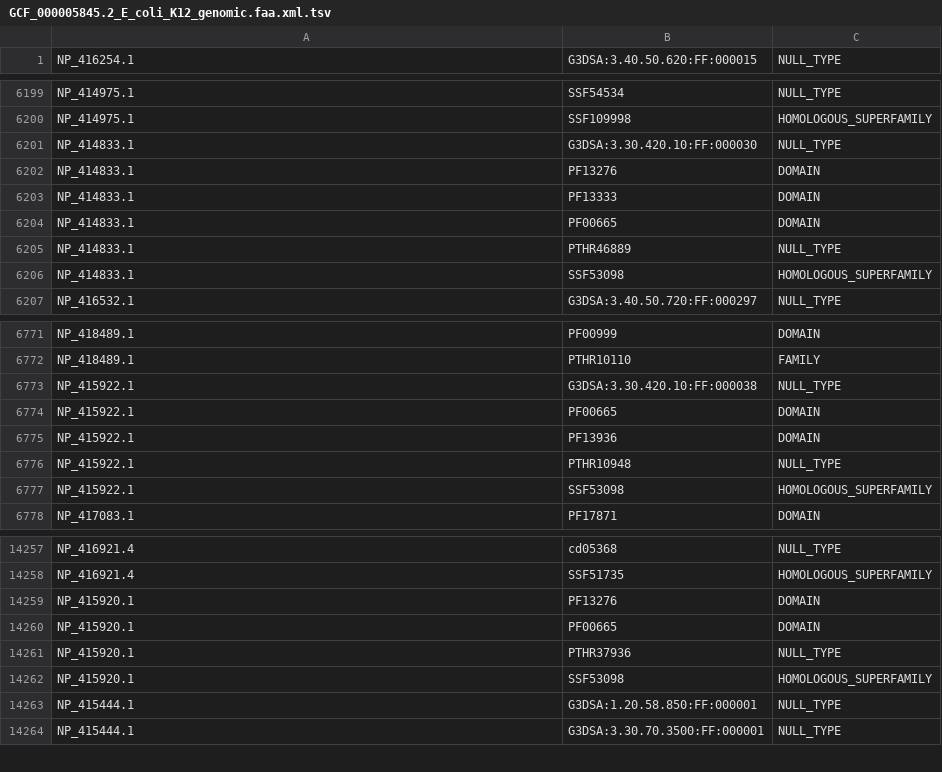
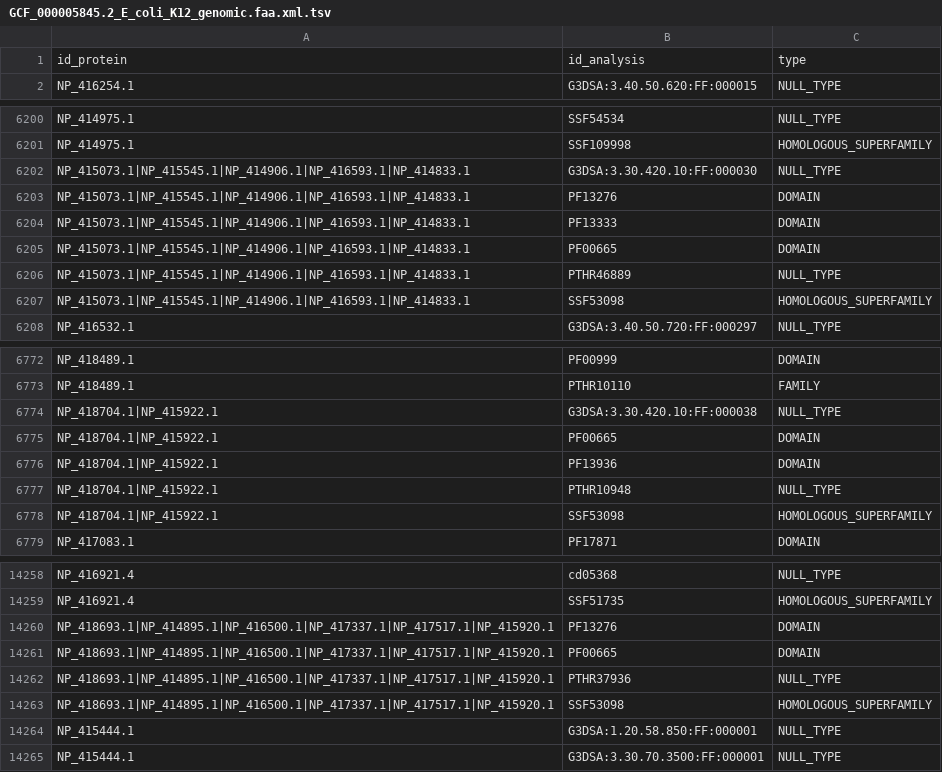
Before and after one commit to Luis-Alat/Functional-Protein-Exploration, a TSV file: InterproParsedXML/GCF_000005845.2_E_coli_K12_genomic.faa.xml.tsv, drawn as a sheet; only a part is shown, gaps mark what is left out; the diff covers the shown part only.

Commit message:
Multiples changes
Modified: 00_PreprocessingInterpro.ipynb was modified multiples times and therefore the outputs associated with it
Modified: 01_PreprocessingNetworks.ipynb was modified multiples times and therefore the outputs associated with it

```diff
--- a/InterproParsedXML/GCF_000005845.2_E_coli_K12_genomic.faa.xml.tsv
+++ b/InterproParsedXML/GCF_000005845.2_E_coli_K12_genomic.faa.xml.tsv
@@ -1 +1,2 @@
+id_protein	id_analysis	type
 NP_416254.1	G3DSA:3.40.50.620:FF:000015	NULL_TYPE
@@ -6200,8 +6201,8 @@ NP_414975.1	SSF54534	NULL_TYPE
 NP_414975.1	SSF109998	HOMOLOGOUS_SUPERFAMILY
-NP_414833.1	G3DSA:3.30.420.10:FF:000030	NULL_TYPE
-NP_414833.1	PF13276	DOMAIN
-NP_414833.1	PF13333	DOMAIN
-NP_414833.1	PF00665	DOMAIN
-NP_414833.1	PTHR46889	NULL_TYPE
-NP_414833.1	SSF53098	HOMOLOGOUS_SUPERFAMILY
+NP_415073.1|NP_415545.1|NP_414906.1|NP_416593.1|NP_414833.1	G3DSA:3.30.420.10:FF:000030	NULL_TYPE
+NP_415073.1|NP_415545.1|NP_414906.1|NP_416593.1|NP_414833.1	PF13276	DOMAIN
+NP_415073.1|NP_415545.1|NP_414906.1|NP_416593.1|NP_414833.1	PF13333	DOMAIN
+NP_415073.1|NP_415545.1|NP_414906.1|NP_416593.1|NP_414833.1	PF00665	DOMAIN
+NP_415073.1|NP_415545.1|NP_414906.1|NP_416593.1|NP_414833.1	PTHR46889	NULL_TYPE
+NP_415073.1|NP_415545.1|NP_414906.1|NP_416593.1|NP_414833.1	SSF53098	HOMOLOGOUS_SUPERFAMILY
 NP_416532.1	G3DSA:3.40.50.720:FF:000297	NULL_TYPE
@@ -6772,7 +6773,7 @@ NP_418489.1	PF00999	DOMAIN
 NP_418489.1	PTHR10110	FAMILY
-NP_415922.1	G3DSA:3.30.420.10:FF:000038	NULL_TYPE
-NP_415922.1	PF00665	DOMAIN
-NP_415922.1	PF13936	DOMAIN
-NP_415922.1	PTHR10948	NULL_TYPE
-NP_415922.1	SSF53098	HOMOLOGOUS_SUPERFAMILY
+NP_418704.1|NP_415922.1	G3DSA:3.30.420.10:FF:000038	NULL_TYPE
+NP_418704.1|NP_415922.1	PF00665	DOMAIN
+NP_418704.1|NP_415922.1	PF13936	DOMAIN
+NP_418704.1|NP_415922.1	PTHR10948	NULL_TYPE
+NP_418704.1|NP_415922.1	SSF53098	HOMOLOGOUS_SUPERFAMILY
 NP_417083.1	PF17871	DOMAIN
@@ -14258,6 +14259,6 @@ NP_416921.4	cd05368	NULL_TYPE
 NP_416921.4	SSF51735	HOMOLOGOUS_SUPERFAMILY
-NP_415920.1	PF13276	DOMAIN
-NP_415920.1	PF00665	DOMAIN
-NP_415920.1	PTHR37936	NULL_TYPE
-NP_415920.1	SSF53098	HOMOLOGOUS_SUPERFAMILY
+NP_418693.1|NP_414895.1|NP_416500.1|NP_417337.1|NP_417517.1|NP_415920.1	PF13276	DOMAIN
+NP_418693.1|NP_414895.1|NP_416500.1|NP_417337.1|NP_417517.1|NP_415920.1	PF00665	DOMAIN
+NP_418693.1|NP_414895.1|NP_416500.1|NP_417337.1|NP_417517.1|NP_415920.1	PTHR37936	NULL_TYPE
+NP_418693.1|NP_414895.1|NP_416500.1|NP_417337.1|NP_417517.1|NP_415920.1	SSF53098	HOMOLOGOUS_SUPERFAMILY
 NP_415444.1	G3DSA:1.20.58.850:FF:000001	NULL_TYPE
```
Also changed, not shown: 23 edited cells elsewhere in this file, InterproParsedXML/GCF_000006765.1_ASM676v1_P_aeruginosa_PA01_genomic.faa.xml.tsv, InterproParsedXML/GCF_000006945.2_ASM694v2_S_enterica_LT2_genomic.faa.xml.tsv, 14 other files.
